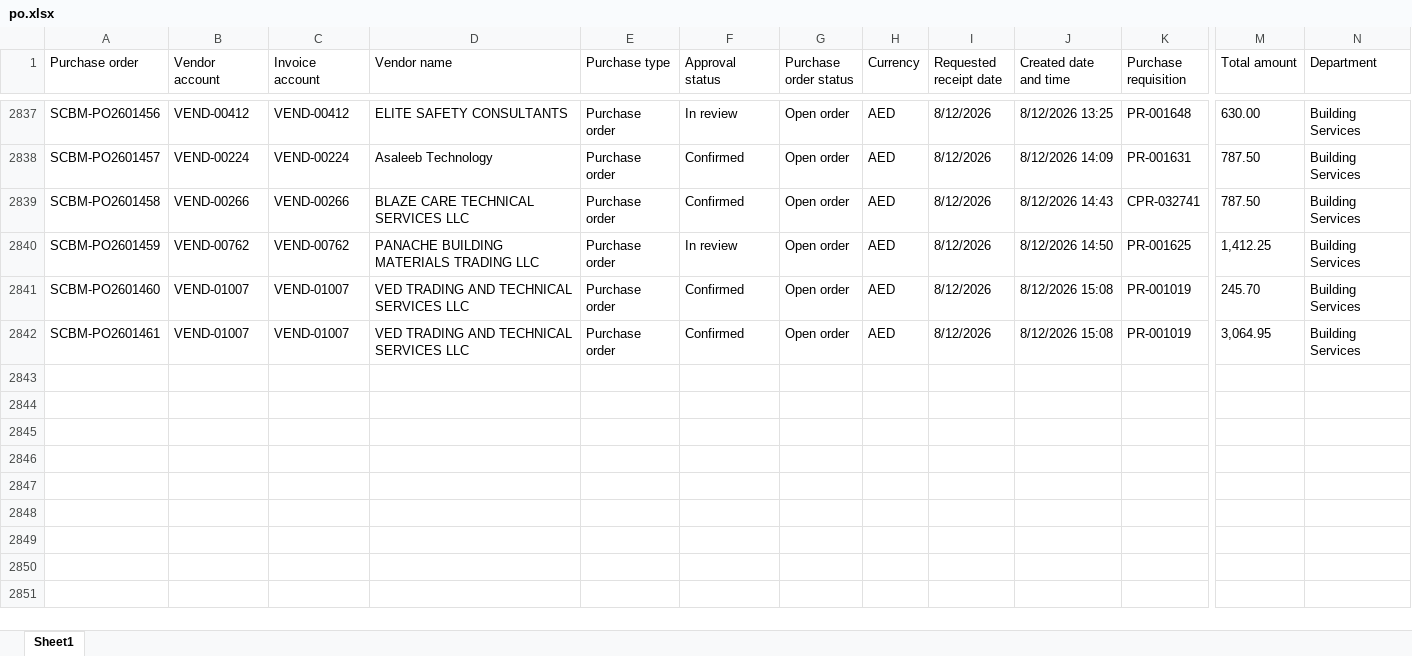
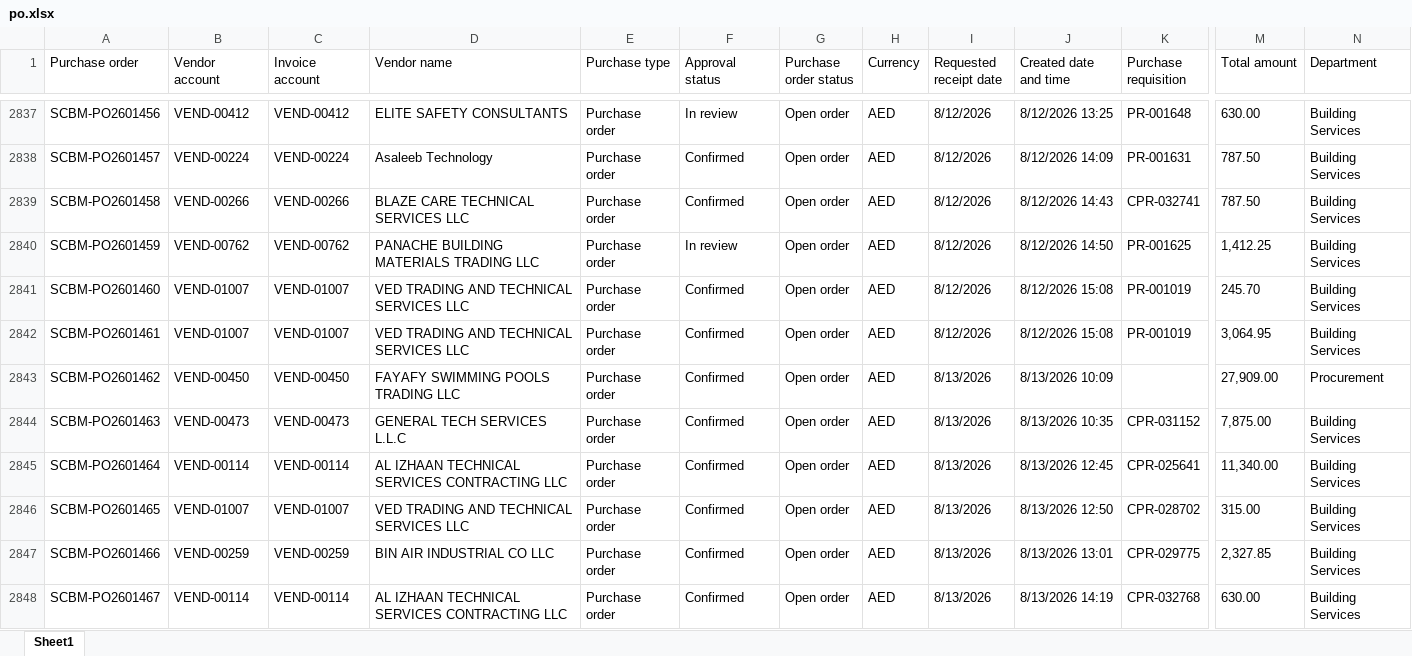
Before and after one commit to Chandansah605/PR-PO-Pipeline-Dashboard, an Excel workbook: po.xlsx, sheet Sheet1, drawn as a sheet; only a part is shown, gaps mark what is left out; values as stored, in another font and other column widths than the file's, no borders; table styles not drawn; rows hold the shown columns only; the diff covers the shown part only; the diff names each change by its address in the sheet, - before the commit and + after, or states it on an @@ line.

Commit message:
Latest Data

```diff
--- a/po.xlsx (sheet Sheet1)
+++ b/po.xlsx (sheet Sheet1)
+row 2843: SCBM-PO2601462 | VEND-00450 | VEND-00450 | FAYAFY SWIMMING POOLS TRADING LLC | Purchase order | Confirmed | Open order | AED | 8/13/2026 | 8/13/2026 10:09 |  | 27,909.00 | Procurement
+row 2844: SCBM-PO2601463 | VEND-00473 | VEND-00473 | GENERAL TECH SERVICES L.L.C | Purchase order | Confirmed | Open order | AED | 8/13/2026 | 8/13/2026 10:35 | CPR-031152 | 7,875.00 | Building Services
+row 2845: SCBM-PO2601464 | VEND-00114 | VEND-00114 | AL IZHAAN TECHNICAL SERVICES CONTRACTING LLC | Purchase order | Confirmed | Open order | AED | 8/13/2026 | 8/13/2026 12:45 | CPR-025641 | 11,340.00 | Building Services
+row 2846: SCBM-PO2601465 | VEND-01007 | VEND-01007 | VED TRADING AND TECHNICAL SERVICES LLC | Purchase order | Confirmed | Open order | AED | 8/13/2026 | 8/13/2026 12:50 | CPR-028702 | 315.00 | Building Services
+row 2847: SCBM-PO2601466 | VEND-00259 | VEND-00259 | BIN AIR INDUSTRIAL CO LLC | Purchase order | Confirmed | Open order | AED | 8/13/2026 | 8/13/2026 13:01 | CPR-029775 | 2,327.85 | Building Services
+row 2848: SCBM-PO2601467 | VEND-00114 | VEND-00114 | AL IZHAAN TECHNICAL SERVICES CONTRACTING LLC | Purchase order | Confirmed | Open order | AED | 8/13/2026 | 8/13/2026 14:19 | CPR-032768 | 630.00 | Building Services
```
Also changed, not shown: 6 added rows and 17 edited cells elsewhere in this sheet, pr.xlsx.
